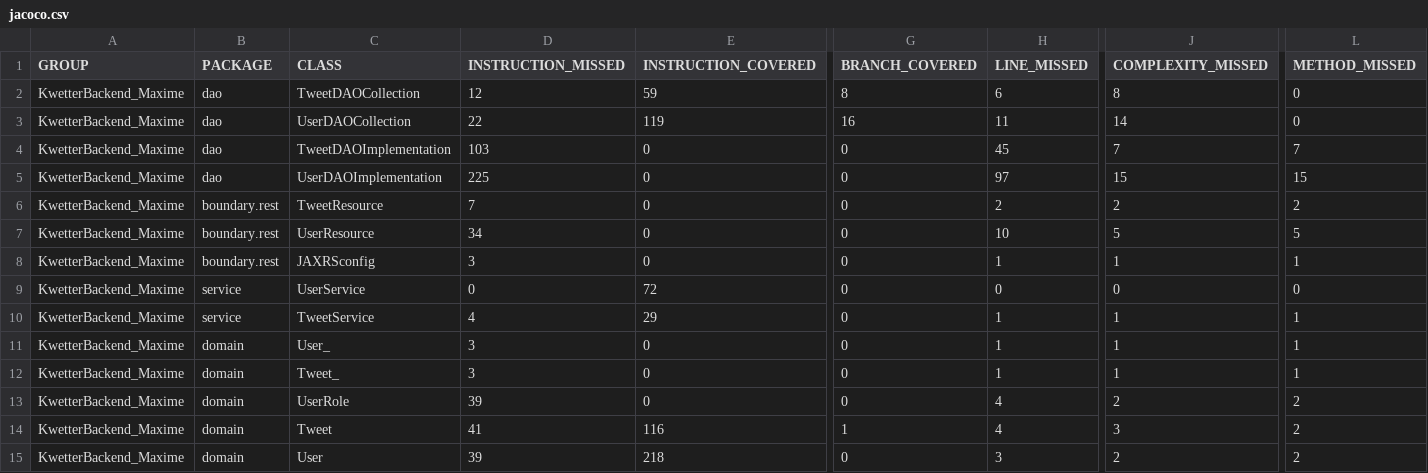
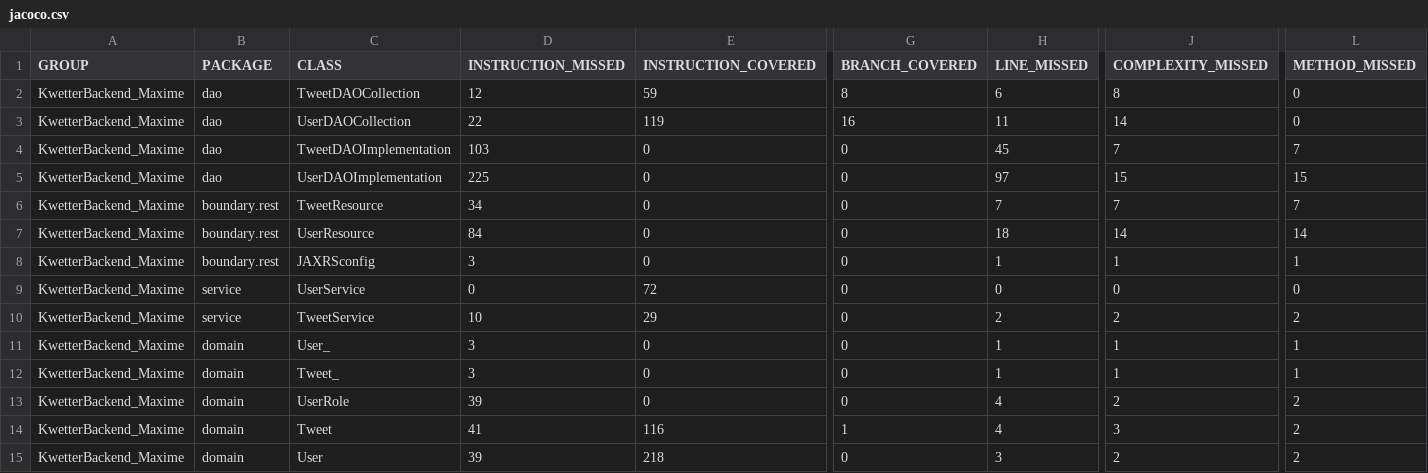
Before and after one commit to felucius/KwetterBackendAPI, a CSV file: target/site/jacoco/jacoco.csv, drawn as a sheet; only a part is shown, gaps mark what is left out; the diff names each change by its address in the sheet, - before the commit and + after, or states it on an @@ line.

Commit message:
#5 RestLayer: Added two test classes TweetRestTest and UserRestTest in test package rest

```diff
--- a/target/site/jacoco/jacoco.csv
+++ b/target/site/jacoco/jacoco.csv
-D6 (INSTRUCTION_MISSED): 7
+D6 (INSTRUCTION_MISSED): 34
-H6 (LINE_MISSED): 2
+H6 (LINE_MISSED): 7
-J6 (COMPLEXITY_MISSED): 2
+J6 (COMPLEXITY_MISSED): 7
-L6 (METHOD_MISSED): 2
+L6 (METHOD_MISSED): 7
-D7 (INSTRUCTION_MISSED): 34
+D7 (INSTRUCTION_MISSED): 84
-H7 (LINE_MISSED): 10
+H7 (LINE_MISSED): 18
-J7 (COMPLEXITY_MISSED): 5
+J7 (COMPLEXITY_MISSED): 14
-L7 (METHOD_MISSED): 5
+L7 (METHOD_MISSED): 14
-D10 (INSTRUCTION_MISSED): 4
+D10 (INSTRUCTION_MISSED): 10
-H10 (LINE_MISSED): 1
+H10 (LINE_MISSED): 2
-J10 (COMPLEXITY_MISSED): 1
+J10 (COMPLEXITY_MISSED): 2
-L10 (METHOD_MISSED): 1
+L10 (METHOD_MISSED): 2
```
Also changed, not shown: 44 other files.
